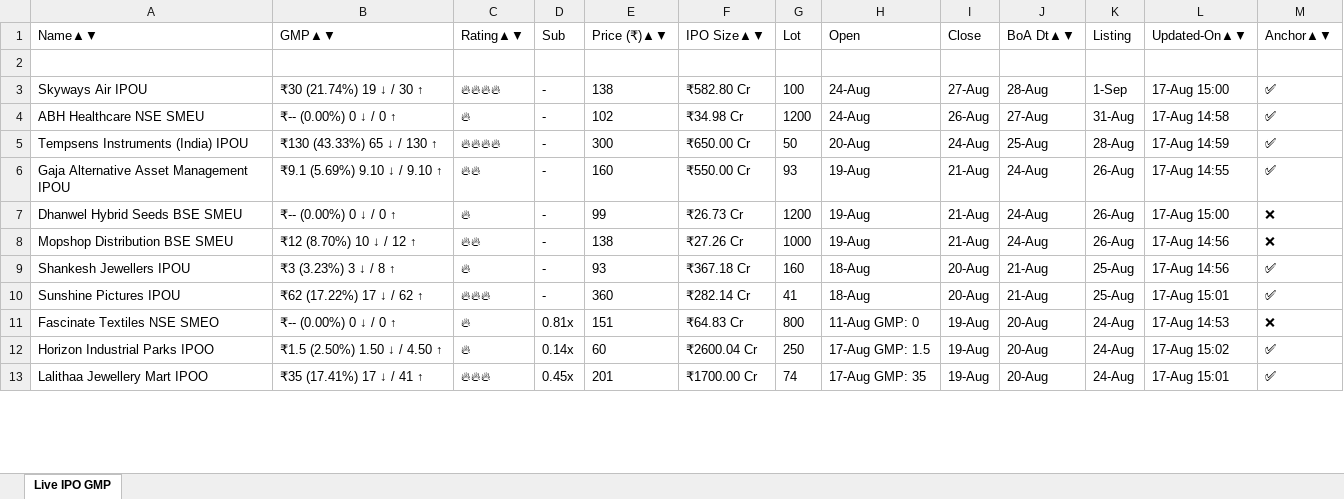
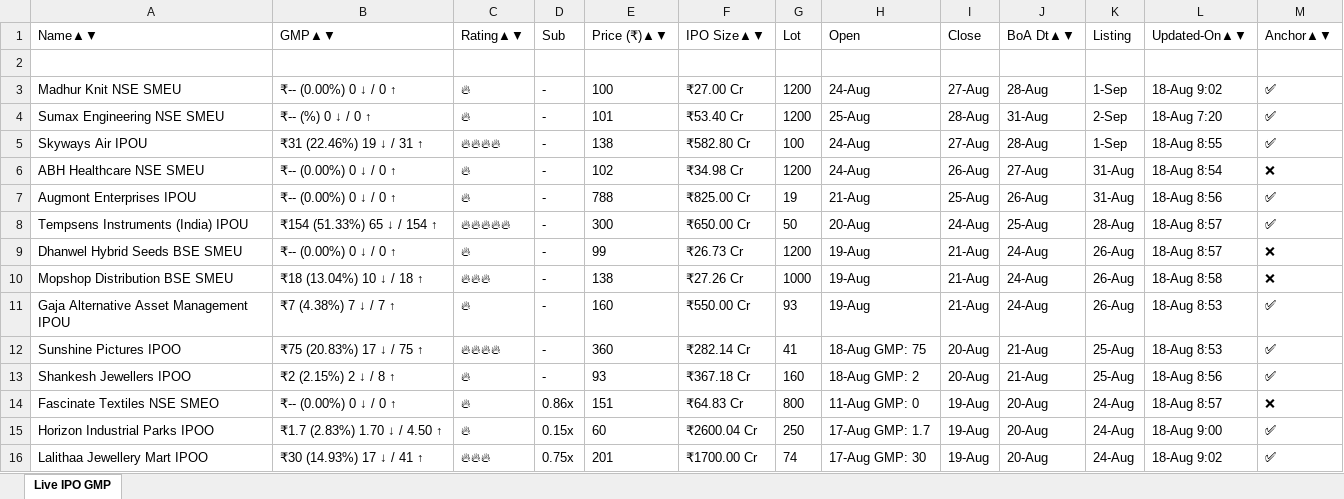
Before and after one commit to ayushpdkushwaha1/ipo-gmp-bot, an Excel workbook: files/gmp.xlsx, sheet Live IPO GMP, drawn as a sheet; only a part is shown; values as stored, in another font and other column widths than the file's, no borders; removed rows and columns are numbered as before the commit, all else as after; the diff covers the shown part only; the diff names each change by its address in the sheet, - before the commit and + after, or states it on an @@ line.

```diff
--- a/files/gmp.xlsx (sheet Live IPO GMP)
+++ b/files/gmp.xlsx (sheet Live IPO GMP)
+row 3: Madhur Knit NSE SMEU | ₹-- (0.00%) 0 ↓ / 0 ↑ | 🔥 | - | 100 | ₹27.00 Cr | 1200 | 24-Aug | 27-Aug | 28-Aug | 1-Sep | 18-Aug 9:02 | ✅
+row 4: Sumax Engineering NSE SMEU | ₹-- (%) 0 ↓ / 0 ↑ | 🔥 | - | 101 | ₹53.40 Cr | 1200 | 25-Aug | 28-Aug | 31-Aug | 2-Sep | 18-Aug 7:20 | ✅
-B5: ₹30 (21.74%) 19 ↓ / 30 ↑
+B5: ₹31 (22.46%) 19 ↓ / 31 ↑
-L5: 17-Aug 15:00
+L5: 18-Aug 8:55
-L6: 17-Aug 14:58
+L6: 18-Aug 8:54
-M6: ✅
+M6: ❌
+row 7: Augmont Enterprises IPOU | ₹-- (0.00%) 0 ↓ / 0 ↑ | 🔥 | - | 788 | ₹825.00 Cr | 19 | 21-Aug | 25-Aug | 26-Aug | 31-Aug | 18-Aug 8:56 | ✅
-B8: ₹130 (43.33%) 65 ↓ / 130 ↑
+B8: ₹154 (51.33%) 65 ↓ / 154 ↑
-C8: 🔥🔥🔥🔥
+C8: 🔥🔥🔥🔥🔥
-L8: 17-Aug 14:59
+L8: 18-Aug 8:57
-row 6: Gaja Alternative Asset Management IPOU | ₹9.1 (5.69%) 9.10 ↓ / 9.10 ↑ | 🔥🔥 | - | 160 | ₹550.00 Cr | 93 | 19-Aug | 21-Aug | 24-Aug | 26-Aug | 17-Aug 14:55 | ✅
-L9: 17-Aug 15:00
+L9: 18-Aug 8:57
-B10: ₹12 (8.70%) 10 ↓ / 12 ↑
+B10: ₹18 (13.04%) 10 ↓ / 18 ↑
-C10: 🔥🔥
+C10: 🔥🔥🔥
-L10: 17-Aug 14:56
+L10: 18-Aug 8:58
+row 11: Gaja Alternative Asset Management IPOU | ₹7 (4.38%) 7 ↓ / 7 ↑ | 🔥 | - | 160 | ₹550.00 Cr | 93 | 19-Aug | 21-Aug | 24-Aug | 26-Aug | 18-Aug 8:53 | ✅
+row 12: Sunshine Pictures IPOO | ₹75 (20.83%) 17 ↓ / 75 ↑ | 🔥🔥🔥🔥 | - | 360 | ₹282.14 Cr | 41 | 18-Aug GMP: 75 | 20-Aug | 21-Aug | 25-Aug | 18-Aug 8:53 | ✅
-A13: Shankesh Jewellers IPOU
+A13: Shankesh Jewellers IPOO
-B13: ₹3 (3.23%) 3 ↓ / 8 ↑
+B13: ₹2 (2.15%) 2 ↓ / 8 ↑
-H13: 18-Aug
+H13: 18-Aug GMP: 2
-L13: 17-Aug 14:56
+L13: 18-Aug 8:56
-row 10: Sunshine Pictures IPOU | ₹62 (17.22%) 17 ↓ / 62 ↑ | 🔥🔥🔥 | - | 360 | ₹282.14 Cr | 41 | 18-Aug | 20-Aug | 21-Aug | 25-Aug | 17-Aug 15:01 | ✅
-D14: 0.81x
+D14: 0.86x
-L14: 17-Aug 14:53
+L14: 18-Aug 8:57
-B15: ₹1.5 (2.50%) 1.50 ↓ / 4.50 ↑
+B15: ₹1.7 (2.83%) 1.70 ↓ / 4.50 ↑
-D15: 0.14x
+D15: 0.15x
-H15: 17-Aug GMP: 1.5
+H15: 17-Aug GMP: 1.7
-L15: 17-Aug 15:02
+L15: 18-Aug 9:00
-B16: ₹35 (17.41%) 17 ↓ / 41 ↑
+B16: ₹30 (14.93%) 17 ↓ / 41 ↑
-D16: 0.45x
+D16: 0.75x
-H16: 17-Aug GMP: 35
+H16: 17-Aug GMP: 30
-L16: 17-Aug 15:01
+L16: 18-Aug 9:02
```
Also changed, not shown: 4 added rows, 7 removed rows, 2 moved rows and 18 edited cells elsewhere in this sheet, files/Mainboard_IPOs.xlsx, files/SME_IPOs.xlsx, 2 other files.
